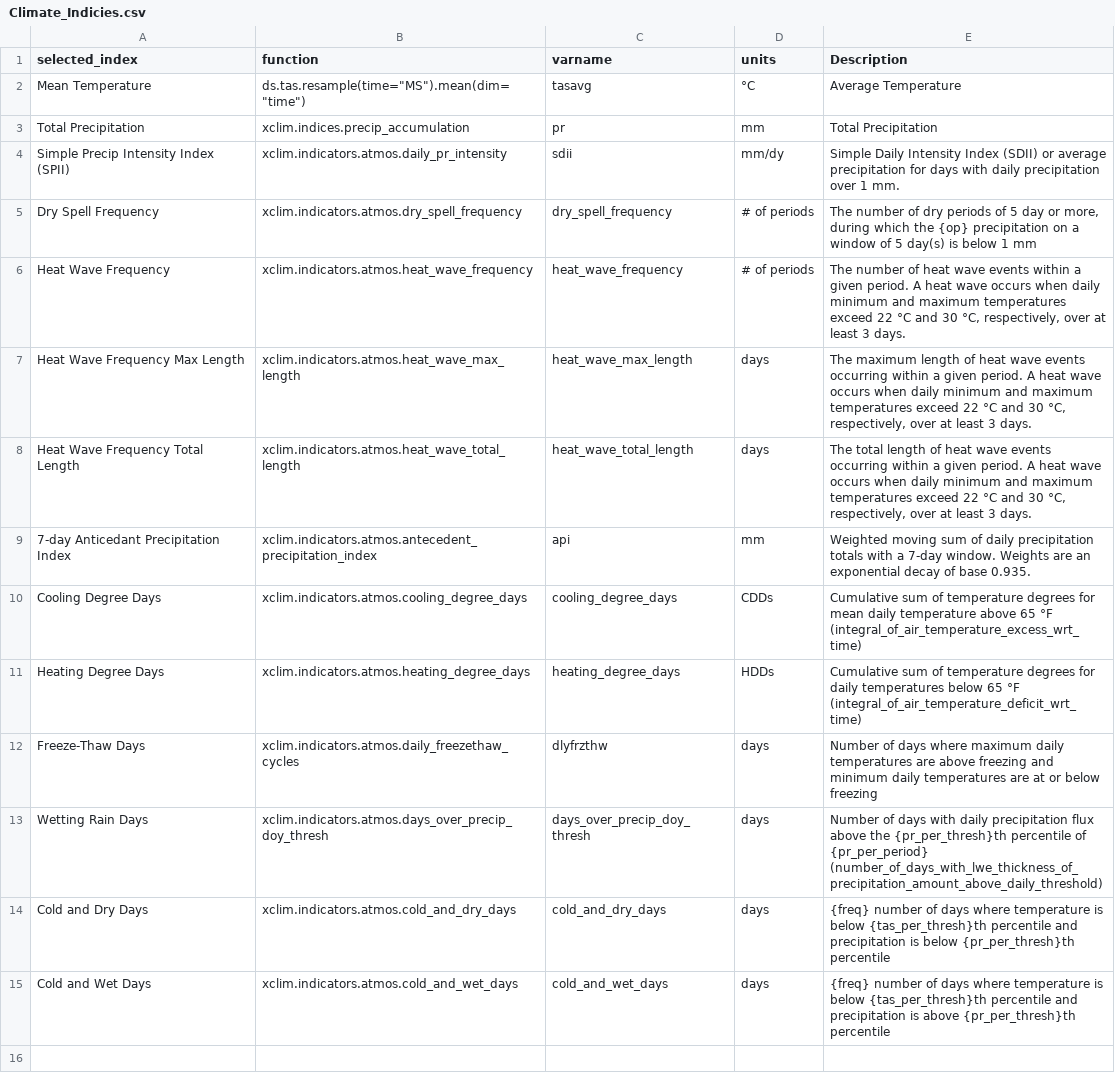
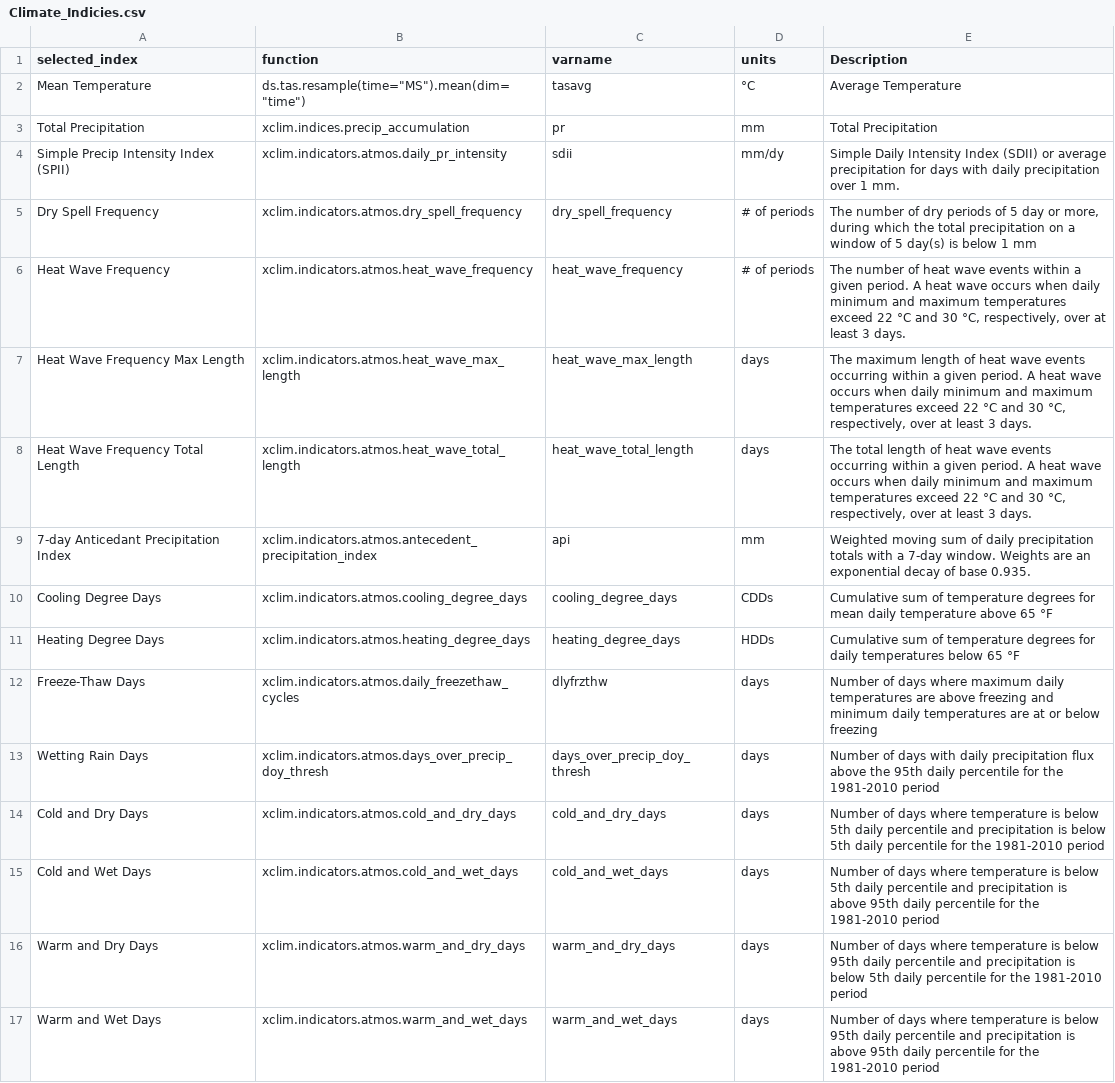
Before and after one commit to wjcapehart/LOCA2_Climate_Indicies, a CSV file: Climate_Indicies.csv, drawn as a sheet.

Commit message:
Adding New Indicies

```diff
--- a/Climate_Indicies.csv
+++ b/Climate_Indicies.csv
@@ -4,3 +4,3 @@ Total Precipitation, xclim.indices.precip_accumulation,pr,mm,Total Precipitation
 Simple Precip Intensity Index (SPII),xclim.indicators.atmos.daily_pr_intensity,sdii,mm/dy,Simple Daily Intensity Index (SDII) or average precipitation for days with daily precipitation over 1 mm.
-Dry Spell Frequency,xclim.indicators.atmos.dry_spell_frequency,dry_spell_frequency,# of periods,"The number of dry periods of 5 day or more, during which the {op} precipitation on a window of 5 day(s) is below 1 mm"
+Dry Spell Frequency,xclim.indicators.atmos.dry_spell_frequency,dry_spell_frequency,# of periods,"The number of dry periods of 5 day or more, during which the total precipitation on a window of 5 day(s) is below 1 mm"
 Heat Wave Frequency,xclim.indicators.atmos.heat_wave_frequency,heat_wave_frequency,# of periods,"The number of heat wave events within a given period. A heat wave occurs when daily minimum and maximum temperatures exceed 22 °C and 30 °C, respectively, over at least 3 days."
@@ -9,7 +9,9 @@ Heat Wave Frequency Total Length,xclim.indicators.atmos.heat_wave_total_length,h
 7-day Anticedant Precipitation Index,xclim.indicators.atmos.antecedent_precipitation_index,api,mm,Weighted moving sum of daily precipitation totals with a 7-day window. Weights are an exponential decay of base 0.935.
-Cooling Degree Days,xclim.indicators.atmos.cooling_degree_days,cooling_degree_days,CDDs,Cumulative sum of temperature degrees for mean daily temperature above 65 °F (integral_of_air_temperature_excess_wrt_time)
-Heating Degree Days,xclim.indicators.atmos.heating_degree_days,heating_degree_days,HDDs,Cumulative sum of temperature degrees for daily temperatures below 65 °F (integral_of_air_temperature_deficit_wrt_time)
+Cooling Degree Days,xclim.indicators.atmos.cooling_degree_days,cooling_degree_days,CDDs,Cumulative sum of temperature degrees for mean daily temperature above 65 °F
+Heating Degree Days,xclim.indicators.atmos.heating_degree_days,heating_degree_days,HDDs,Cumulative sum of temperature degrees for daily temperatures below 65 °F
 Freeze-Thaw Days,xclim.indicators.atmos.daily_freezethaw_cycles,dlyfrzthw,days,Number of days where maximum daily temperatures are above freezing and minimum daily temperatures are at or below freezing
-Wetting Rain Days,xclim.indicators.atmos.days_over_precip_doy_thresh,days_over_precip_doy_thresh,days, Number of days with daily precipitation flux above the {pr_per_thresh}th percentile of {pr_per_period} (number_of_days_with_lwe_thickness_of_precipitation_amount_above_daily_threshold)
-Cold and Dry Days,xclim.indicators.atmos.cold_and_dry_days,cold_and_dry_days,days,{freq} number of days where temperature is below {tas_per_thresh}th percentile and precipitation is below {pr_per_thresh}th percentile
-Cold and Wet Days,xclim.indicators.atmos.cold_and_wet_days,cold_and_wet_days,days,{freq} number of days where temperature is below {tas_per_thresh}th percentile and precipitation is above {pr_per_thresh}th percentile
+Wetting Rain Days,xclim.indicators.atmos.days_over_precip_doy_thresh,days_over_precip_doy_thresh,days,Number of days with daily precipitation flux above the 95th daily percentile for the 1981-2010 period
+Cold and Dry Days,xclim.indicators.atmos.cold_and_dry_days,cold_and_dry_days,days,Number of days where temperature is below 5th daily percentile and precipitation is below 5th daily percentile for the 1981-2010 period
+Cold and Wet Days,xclim.indicators.atmos.cold_and_wet_days,cold_and_wet_days,days,Number of days where temperature is below 5th daily percentile and precipitation is above 95th daily percentile for the 1981-2010 period
+Warm and Dry Days,xclim.indicators.atmos.warm_and_dry_days,warm_and_dry_days,days,Number of days where temperature is below 95th daily percentile and precipitation is below 5th daily percentile for the 1981-2010 period
+Warm and Wet Days,xclim.indicators.atmos.warm_and_wet_days,warm_and_wet_days,days,Number of days where temperature is below 95th daily percentile and precipitation is above 95th daily percentile for the 1981-2010 period
```
Also changed, not shown: 1 other file.
